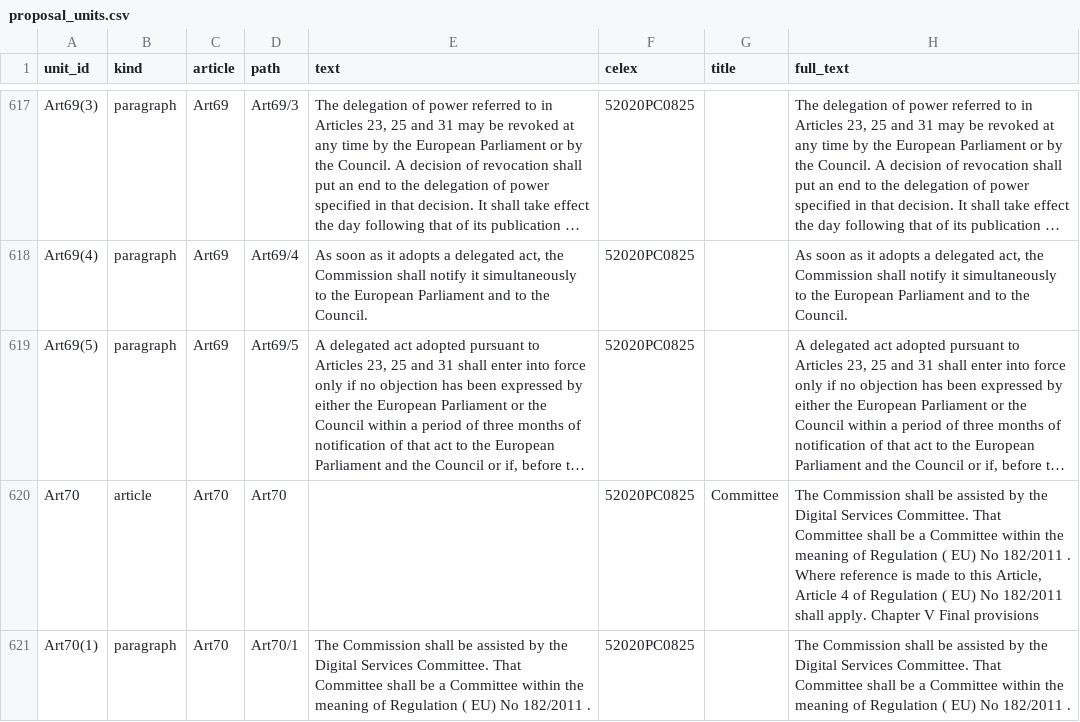
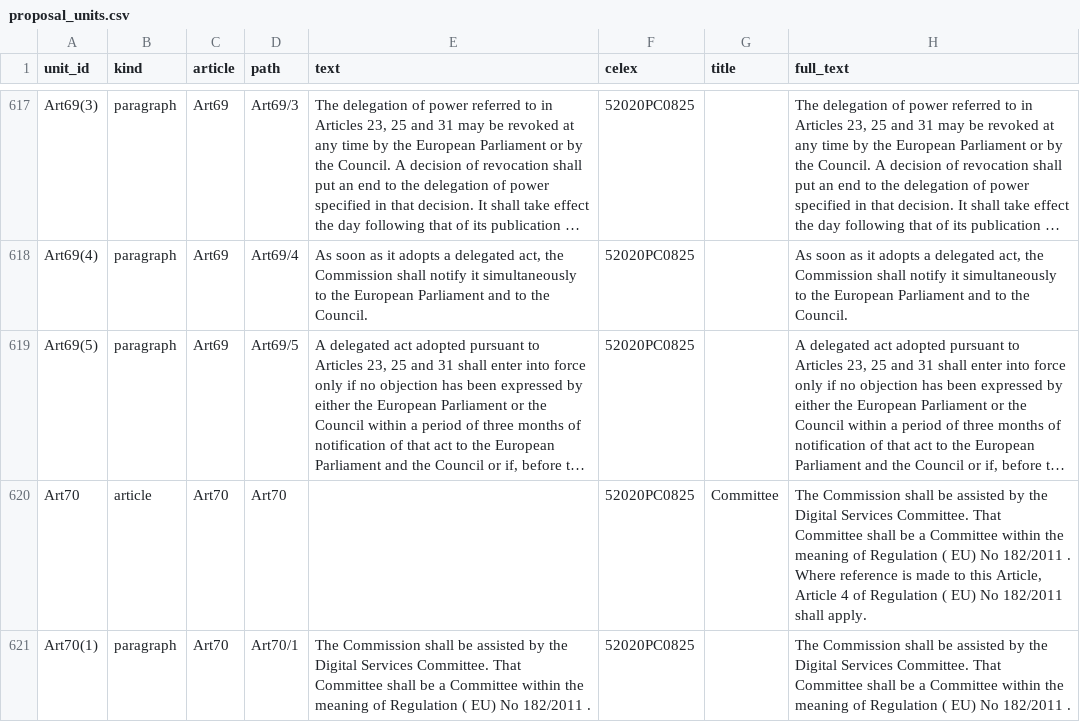
Before and after one commit to ZhengJinFa168/Lobbying_Influence_Tracker, a CSV file: data_sources/eurlex/dsa/proposal_units.csv, drawn as a sheet; only a part is shown, gaps mark what is left out; long unchanged cells end in …; the diff covers the shown part only; the diff names each change by its address in the sheet, - before the commit and + after, or states it on an @@ line.

Commit message:
fix(s01, s02): chapter headings no longer leak into unit text; working other-regulation filter
Owner-approved changes that alter AI Act output (regenerated CSVs included).

- s02 _STRUCT: heading keyword in any case, number as Roman numeral,
  digits or one capital, optional letter suffix ("PART IIA"); "Part of
  ..." is not a heading. Effect: 6 AI Act and 4 DSA proposal units lose a
  trailing chapter heading (e.g. Art7(2)(h)(ii) "... Chapter 2
  requirements for high-risk Ai systems"); no other text or unit changes.
- s01 _OTHER_LAW: the "of Regulation (EU) <number>" branch never matched
  (a \b after "20"); it now matches other regulations, also in the
  "No 1025/2012" form, and still excludes the procedure's own number.
  Effect: AI Act track B CITES 1,548 -> 1,547; DSA unchanged.

Dropped after review and measurement: extending units.resolve() numbering
variants to articles. Its gain (AI Act exact 0.952 -> 0.977, DSA 0.924 ->
0.952) came only from relabelling paragraph-1 amendments that already
resolved to the same article as "exact", including wrong cases (DSA
Art 72 has only paragraph 3), with slightly lower text-match scores.

```diff
--- a/data_sources/eurlex/dsa/proposal_units.csv
+++ b/data_sources/eurlex/dsa/proposal_units.csv
-H620 (full_text): …shall apply. Chapter V Final provisions
+H620 (full_text): …shall apply.
```
Also changed, not shown: 12 edited cells elsewhere in this file, 3 other files.
